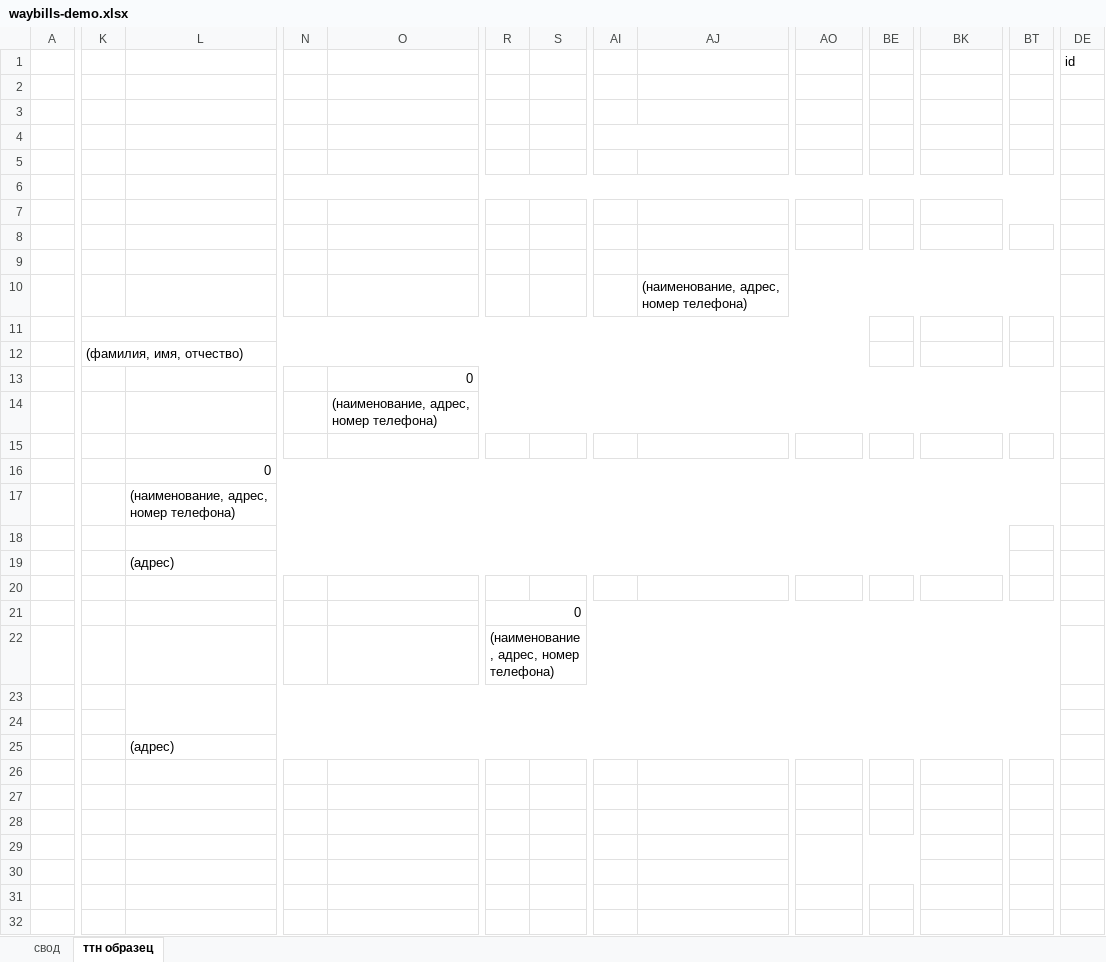
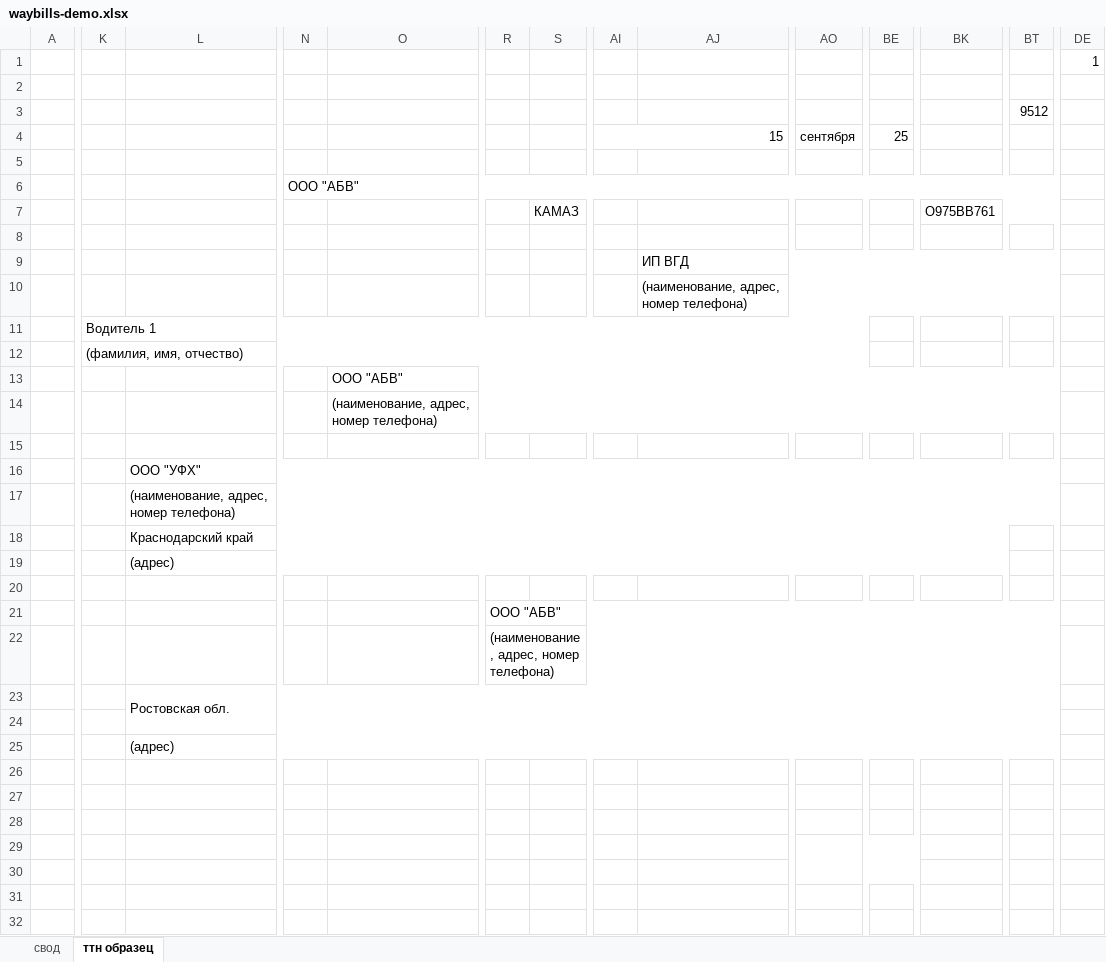
Before and after one commit to alinaaleks/automations, an Excel workbook: waybills-creation/waybills-demo.xlsx, sheet ттн образец, drawn as a sheet; only a part is shown, gaps mark what is left out; values as stored, in another font and other column widths than the file's, no cell formats; the diff covers the shown part only; the diff names each change by its address in the sheet, - before the commit and + after, or states it on an @@ line.

```diff
--- a/waybills-creation/waybills-demo.xlsx (sheet ттн образец)
+++ b/waybills-creation/waybills-demo.xlsx (sheet ттн образец)
-DE1: id
+DE1: 1
-BT3: (empty)
+BT3: 9512
-AI4: (empty)
+AI4: 15
-AO4: (empty)
+AO4: сентября
-BE4: (empty)
+BE4: 25
-N6: (empty)
+N6: ООО "АБВ"
-S7: (empty)
+S7: КАМАЗ
-BK7: (empty)
+BK7: О975ВВ761
-AJ9: (empty)
+AJ9: ИП ВГД
-K11: (empty)
+K11: Водитель 1
-O13: 0
+O13: ООО "АБВ"
-L16: 0
+L16: ООО "УФХ"
-L18: (empty)
+L18: Краснодарский край
-R21: 0
+R21: ООО "АБВ"
-L23: (empty)
+L23: Ростовская обл.
```
Also changed, not shown: 1 added row, 1 removed row and 9 edited cells elsewhere in this sheet, sheet свод, cell formats, formulas that keep their value.
